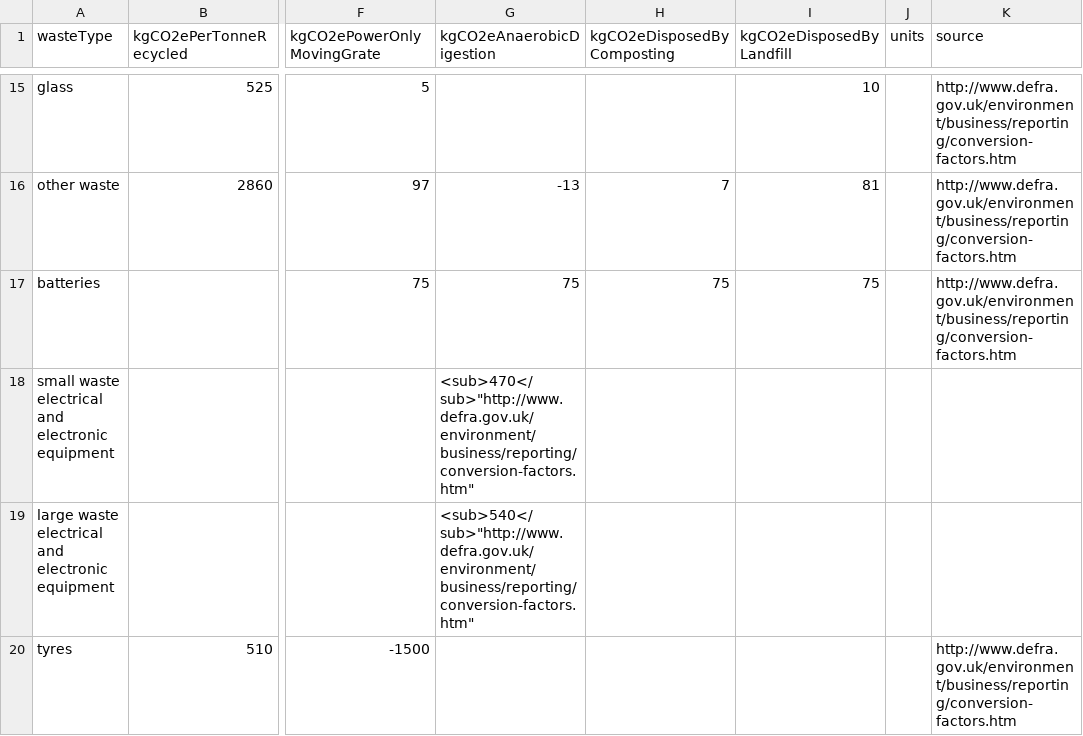
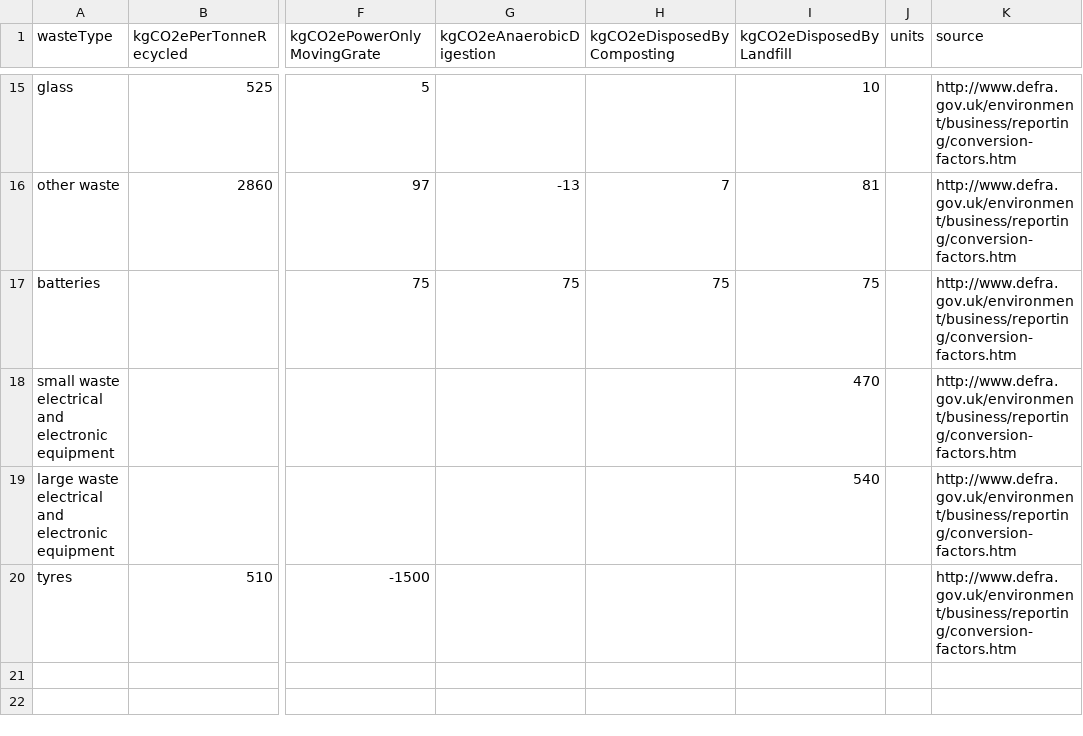
Before and after one commit to mamhoff/datasets, a CSV file: home/waste/lifecyclewaste/data.csv, drawn as a sheet; only a part is shown, gaps mark what is left out; the diff names each change by its address in the sheet, - before the commit and + after, or states it on an @@ line.

```diff
--- a/home/waste/lifecyclewaste/data.csv
+++ b/home/waste/lifecyclewaste/data.csv
-G18 (kgCO2eAnaerobicDigestion): <sub>470</sub>"http://www.defra.gov.uk/environment/business/reporting/conversion-factors.htm"
+G18 (kgCO2eAnaerobicDigestion): (empty)
-I18 (kgCO2eDisposedByLandfill): (empty)
+I18 (kgCO2eDisposedByLandfill): 470
-K18:K19 (source): (empty)
+K18:K19 (source): http://www.defra.gov.uk/environment/business/reporting/conversion-factors.htm
-G19 (kgCO2eAnaerobicDigestion): <sub>540</sub>"http://www.defra.gov.uk/environment/business/reporting/conversion-factors.htm"
+G19 (kgCO2eAnaerobicDigestion): (empty)
-I19 (kgCO2eDisposedByLandfill): (empty)
+I19 (kgCO2eDisposedByLandfill): 540
```
Also changed, not shown: business/energy/stationaryCombustion/crc/data.csv, business/waste/water/industrial/industryfactors/data.csv, 1 other file.
